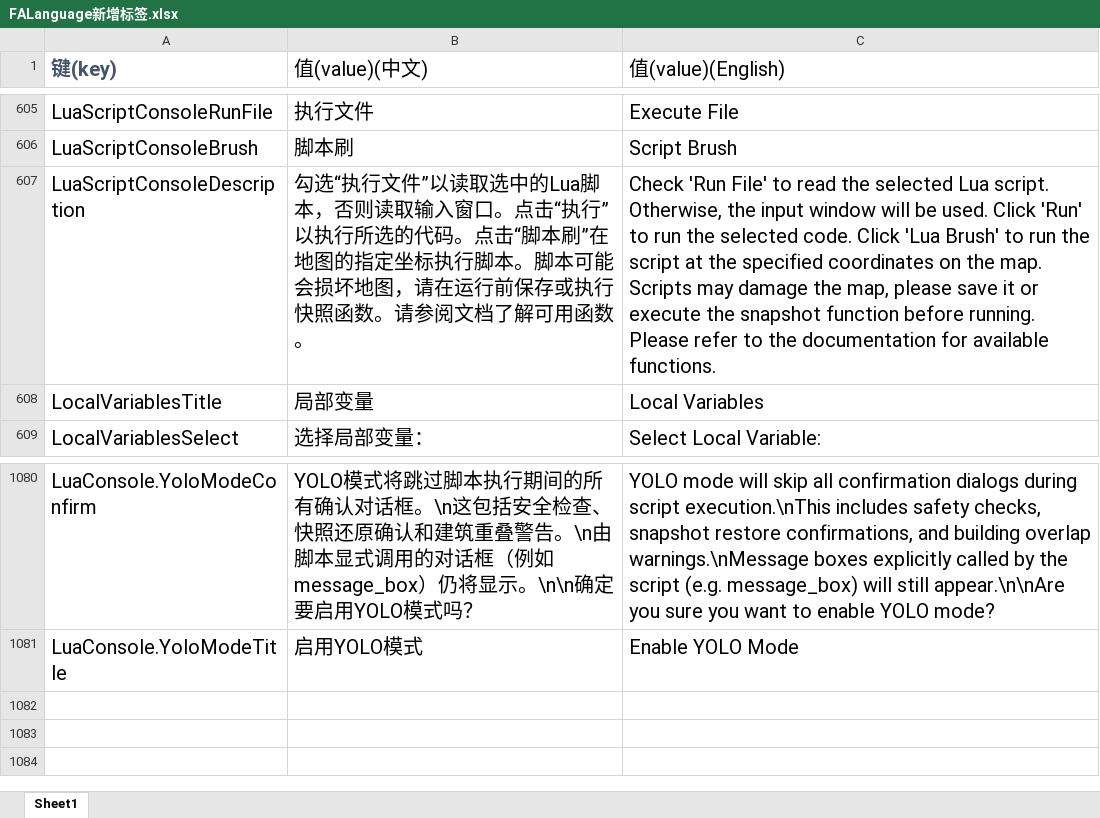
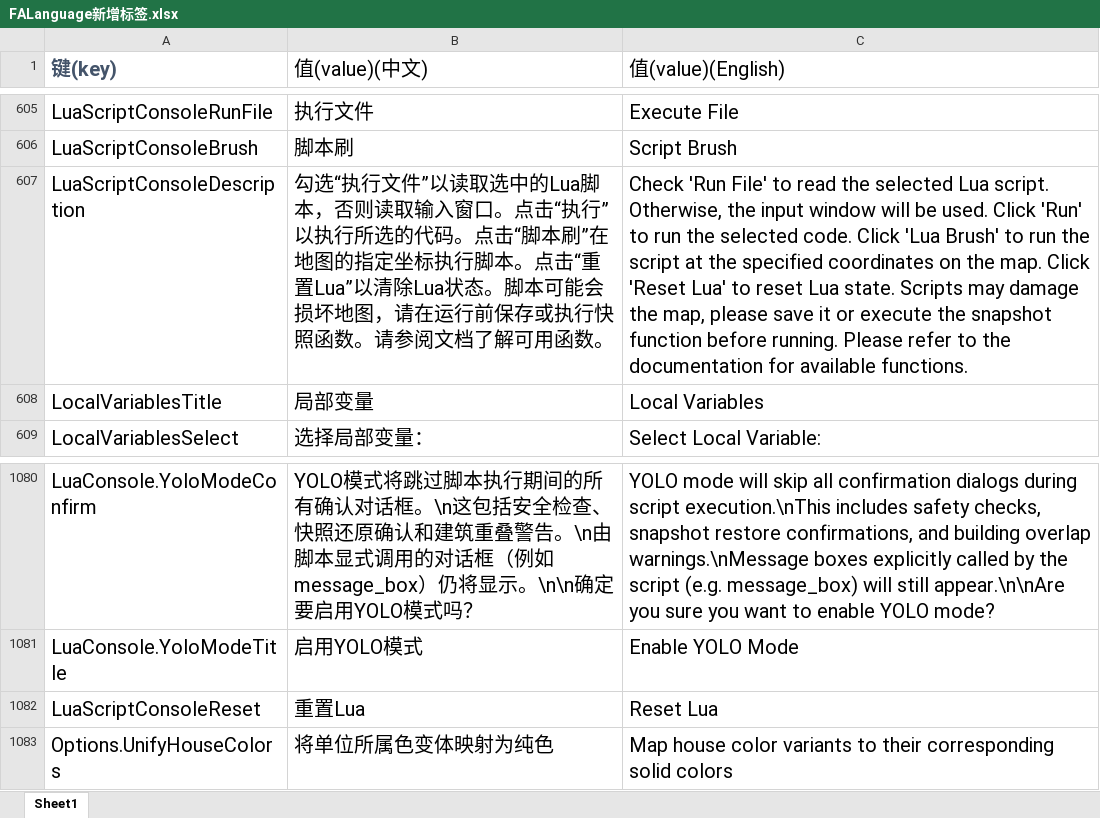
Before and after one commit to rayrina811/FA2sp, an Excel workbook: Supplementary/文档/FALanguage新增标签.xlsx, sheet Sheet1, drawn as a sheet; only a part is shown, gaps mark what is left out; values as stored, in another font and other column widths than the file's, no borders; the diff names each change by its address in the sheet, - before the commit and + after, or states it on an @@ line.

Commit message:
decoupling mcp server and lua console, add UnifyHouseColors

```diff
--- a/Supplementary/文档/FALanguage新增标签.xlsx (sheet Sheet1)
+++ b/Supplementary/文档/FALanguage新增标签.xlsx (sheet Sheet1)
-B607 (值(value)(中文)): …行脚本。脚本可能…
+B607 (值(value)(中文)): …行脚本。点击“重置Lua”以清除Lua状态。脚本可能…
-C607 (值(value)(English)): …the map. Scripts may…
+C607 (值(value)(English)): …the map. Click 'Reset Lua' to reset Lua state. Scripts may…
+row 1082: LuaScriptConsoleReset | 重置Lua | Reset Lua
+row 1083: Options.UnifyHouseColors | 将单位所属色变体映射为纯色 | Map house color variants to their corresponding solid colors
```
Also changed, not shown: 13 other files.
